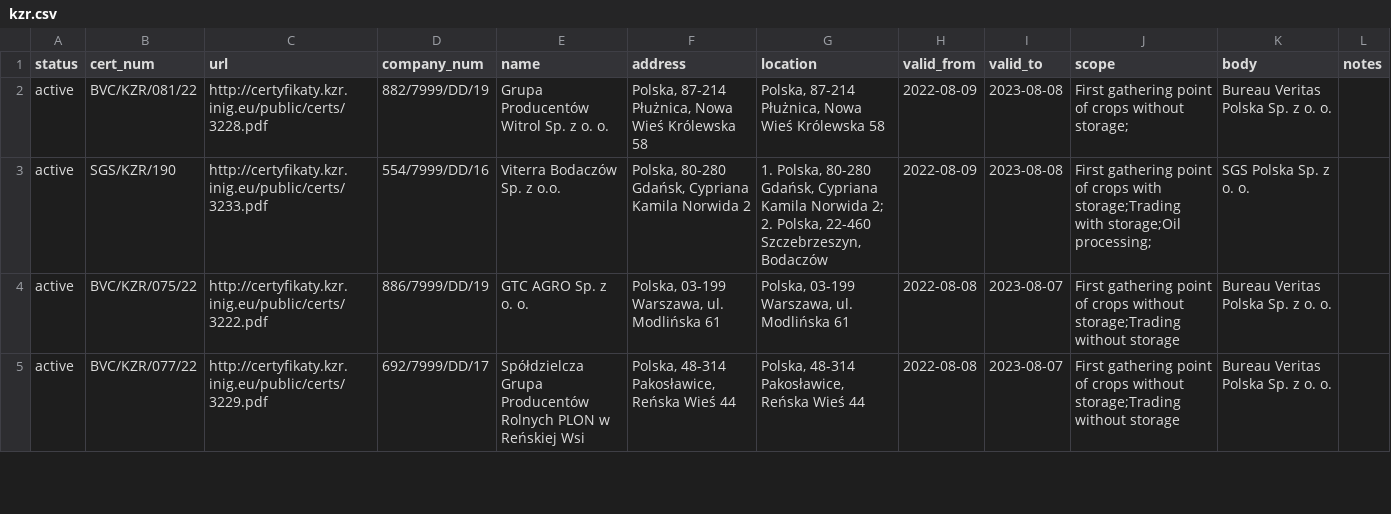
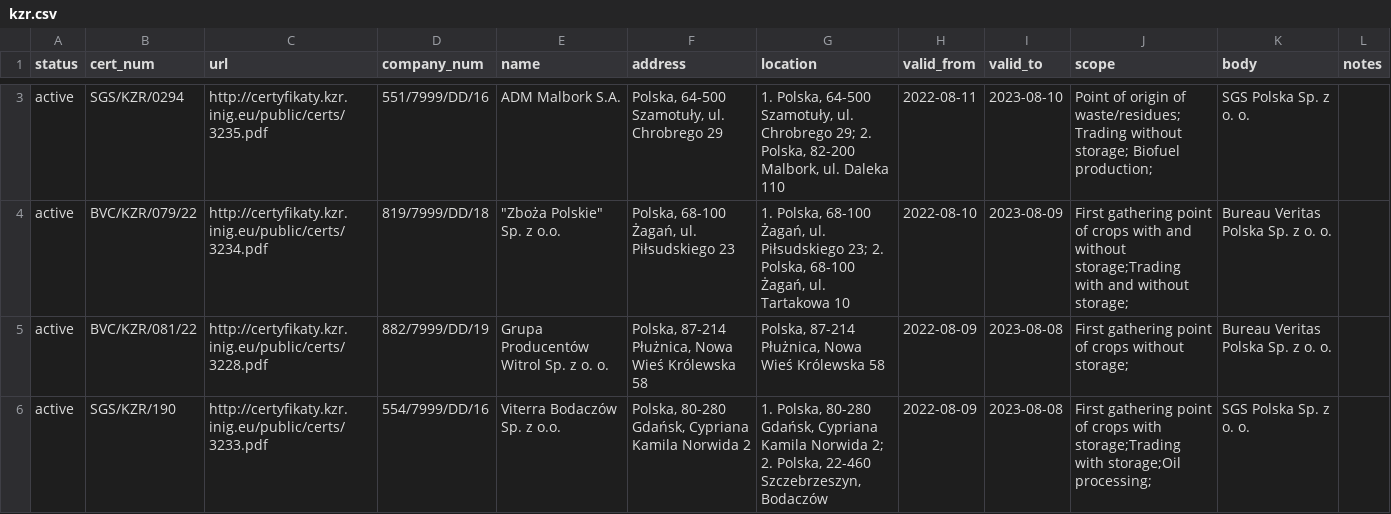
Before and after one commit to jandolezal/certificates, a CSV file: data/kzr.csv, drawn as a sheet; only a part is shown, gaps mark what is left out; the shorter side is filled out with more unchanged rows; the diff covers the shown part only.

```diff
--- a/data/kzr.csv
+++ b/data/kzr.csv
@@ -2 +3,3 @@ status,cert_num,url,company_num,name,address,location,valid_from,valid_to,scope,
+active,SGS/KZR/0294,http://certyfikaty.kzr.inig.eu/public/certs/3235.pdf,551/7999/DD/16,ADM Malbork S.A.,"Polska, 64-500 Szamotuły, ul. Chrobrego 29","1. Polska, 64-500 Szamotuły, ul. Chrobrego 29; 2. Polska, 82-200 Malbork, ul. Daleka 110",2022-08-11,2023-08-10,Point of origin of waste/residues; Trading  without storage; Biofuel production;,SGS Polska Sp. z o. o.,
+active,BVC/KZR/079/22,http://certyfikaty.kzr.inig.eu/public/certs/3234.pdf,819/7999/DD/18,"""Zboża Polskie"" Sp. z o.o.","Polska, 68-100 Żagań, ul. Piłsudskiego 23","1. Polska, 68-100 Żagań, ul. Piłsudskiego 23; 2. Polska, 68-100 Żagań, ul. Tartakowa 10",2022-08-10,2023-08-09,First gathering point of crops with and without storage;Trading with and without storage;,Bureau Veritas Polska Sp. z o. o.,
 active,BVC/KZR/081/22,http://certyfikaty.kzr.inig.eu/public/certs/3228.pdf,882/7999/DD/19,Grupa Producentów Witrol Sp. z o. o.,"Polska, 87-214 Płużnica, Nowa Wieś Królewska 58","Polska, 87-214 Płużnica, Nowa Wieś Królewska 58",2022-08-09,2023-08-08,First  gathering point of crops without storage;,Bureau Veritas Polska Sp. z o. o.,
```
Also changed, not shown: 2 added rows and 3 edited cells elsewhere in this file.
